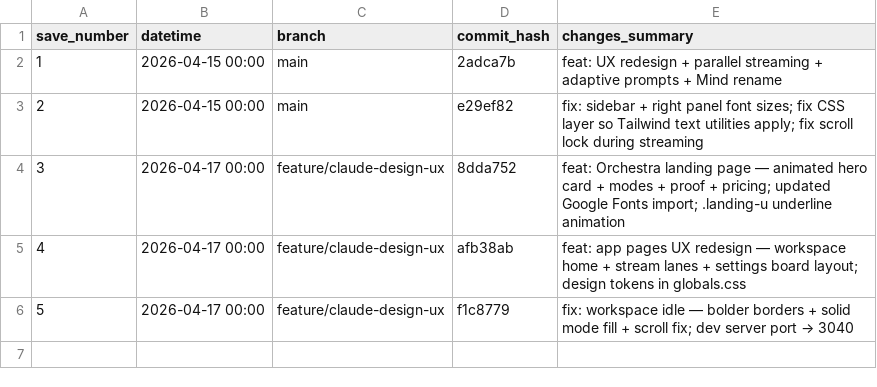
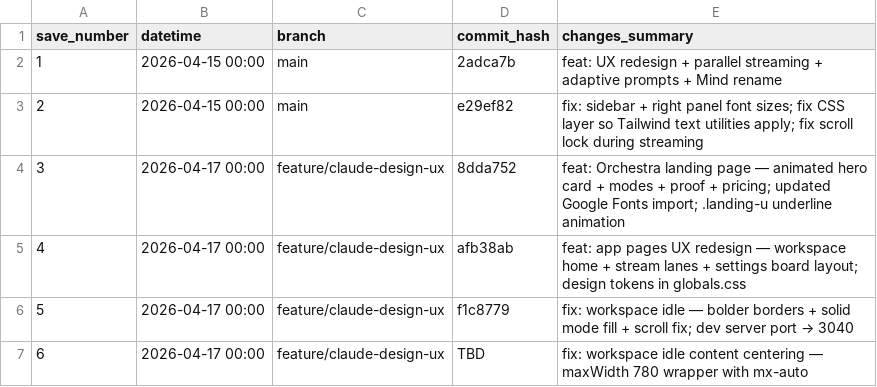
Before and after one commit to boozinix/multi-llm-orchestrator, a CSV file: neuralmob/GIT_TRACKER.csv, drawn as a sheet; the diff names each change by its address in the sheet, - before the commit and + after, or states it on an @@ line.

```diff
--- a/neuralmob/GIT_TRACKER.csv
+++ b/neuralmob/GIT_TRACKER.csv
+row 7: 6 | 2026-04-17 00:00 | feature/claude-design-ux | TBD | fix: workspace idle content centering — maxWidth 780 wrapper with mx-auto
```
Also changed, not shown: 3 other files.
